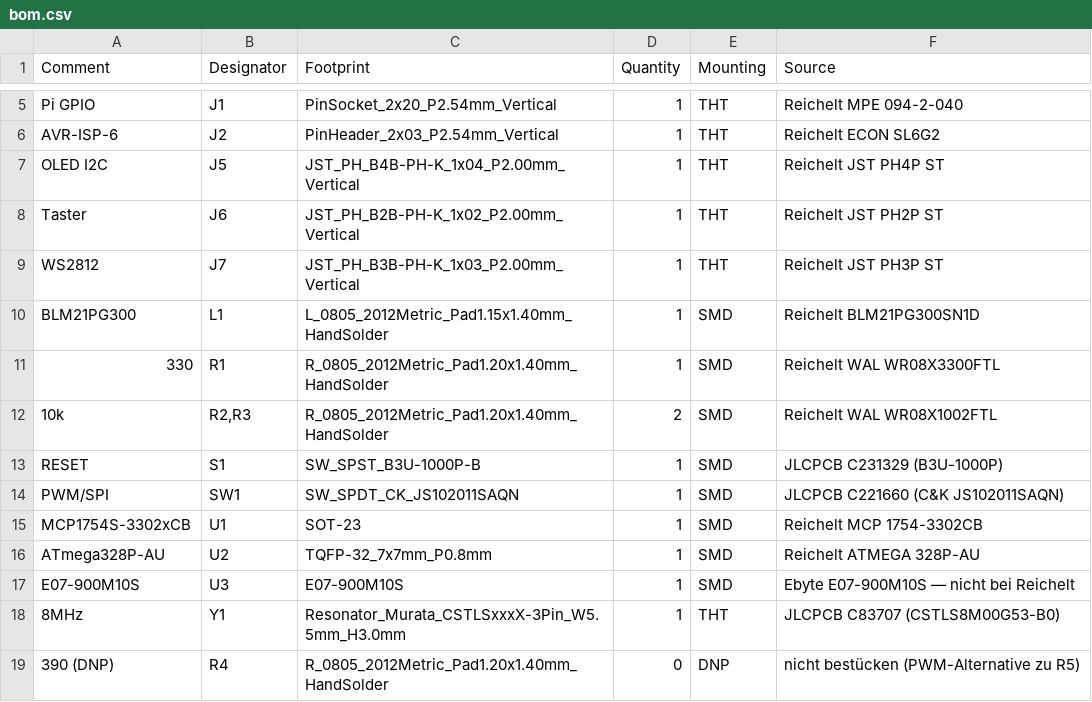
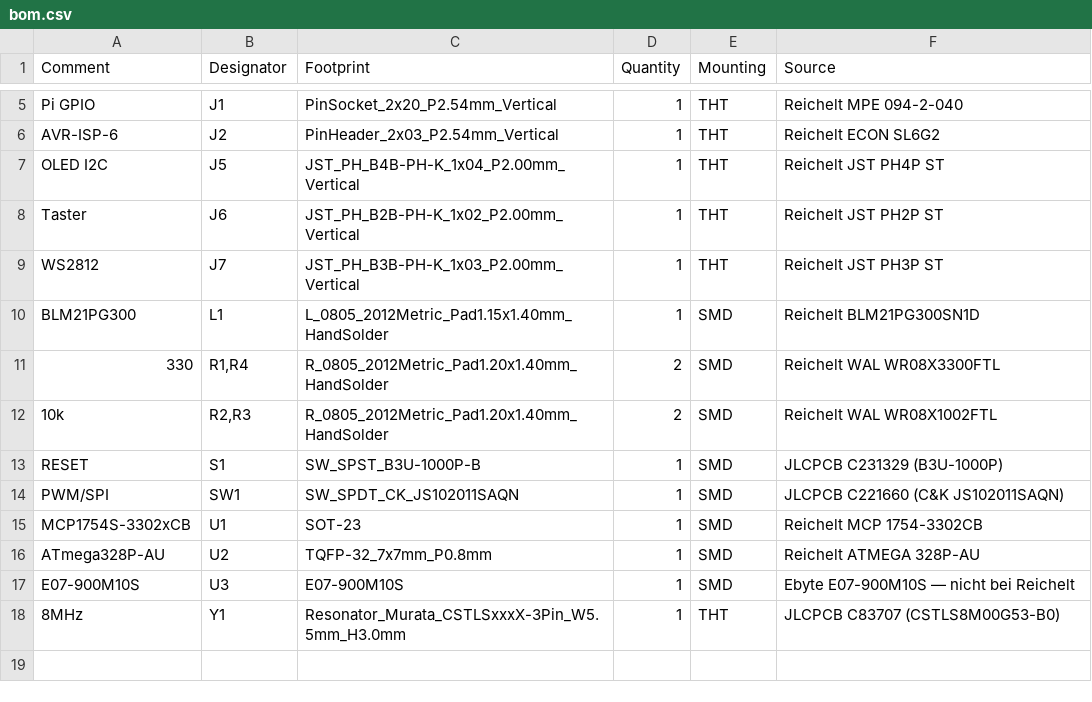
Before and after one commit to ssbingo/asksin-analyzer-rpi, a CSV file: hardware/kicad/fab/bom.csv, drawn as a sheet; only a part is shown, gaps mark what is left out.

```diff
--- a/hardware/kicad/fab/bom.csv
+++ b/hardware/kicad/fab/bom.csv
@@ -10,3 +10,3 @@ WS2812,J7,JST_PH_B3B-PH-K_1x03_P2.00mm_Vertical,1,THT,Reichelt JST PH3P ST
 BLM21PG300,L1,L_0805_2012Metric_Pad1.15x1.40mm_HandSolder,1,SMD,Reichelt BLM21PG300SN1D
-330,R1,R_0805_2012Metric_Pad1.20x1.40mm_HandSolder,1,SMD,Reichelt WAL WR08X3300FTL
+330,"R1,R4",R_0805_2012Metric_Pad1.20x1.40mm_HandSolder,2,SMD,Reichelt WAL WR08X3300FTL
 10k,"R2,R3",R_0805_2012Metric_Pad1.20x1.40mm_HandSolder,2,SMD,Reichelt WAL WR08X1002FTL
@@ -18,2 +18 @@ E07-900M10S,U3,E07-900M10S,1,SMD,Ebyte E07-900M10S — nicht bei Reichelt
 8MHz,Y1,Resonator_Murata_CSTLSxxxX-3Pin_W5.5mm_H3.0mm,1,THT,JLCPCB C83707 (CSTLS8M00G53-B0)
-390 (DNP),R4,R_0805_2012Metric_Pad1.20x1.40mm_HandSolder,0,DNP,nicht bestücken (PWM-Alternative zu R5)
```
Also changed, not shown: hardware/kicad/fab/cpl.csv, hardware/kicad/fab/jlcpcb_bom.csv, 4 other files.
